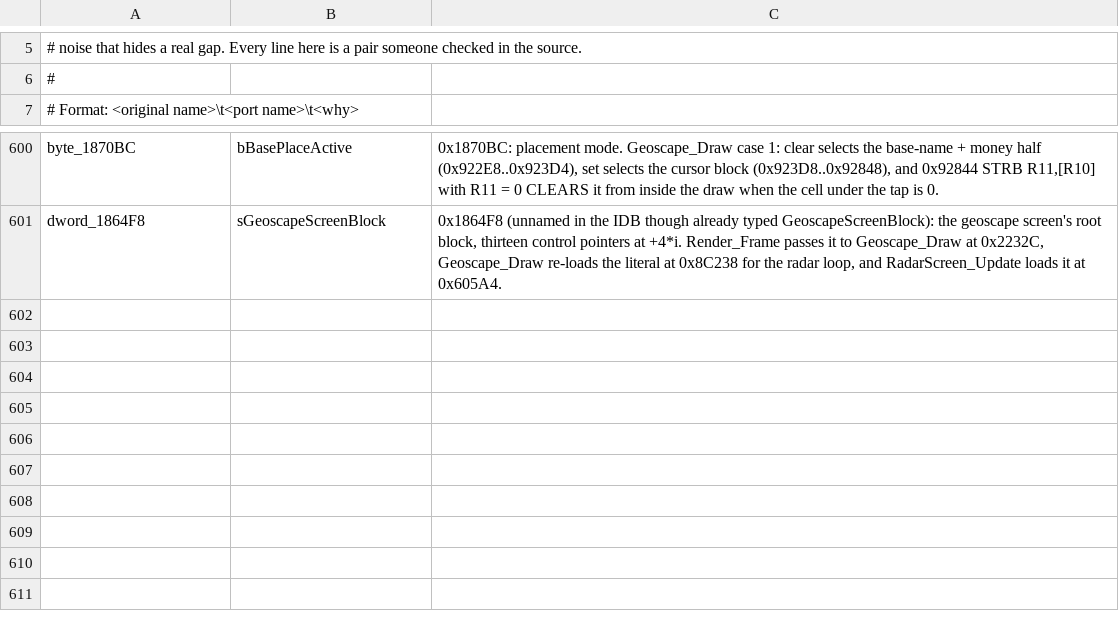
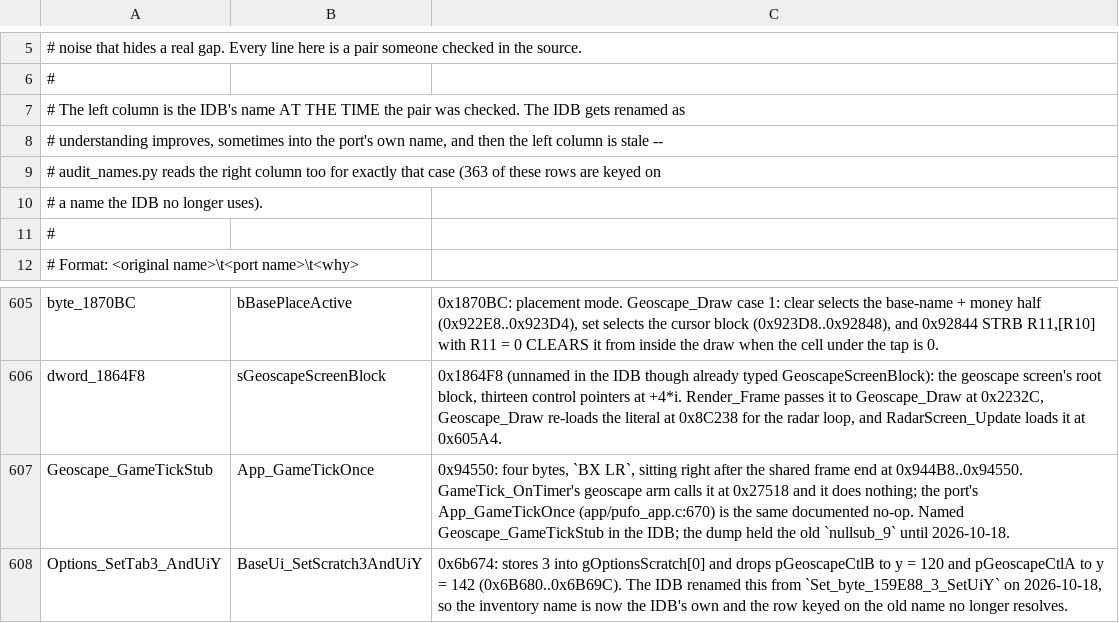
Before and after one commit to xrip/PocketUFO, a TSV file: docs/parity/renames.tsv, drawn as a sheet; only a part is shown, gaps mark what is left out.

```diff
--- a/docs/parity/renames.tsv
+++ b/docs/parity/renames.tsv
@@ -6,2 +6,7 @@
 #
+# The left column is the IDB's name AT THE TIME the pair was checked. The IDB gets renamed as
+# understanding improves, sometimes into the port's own name, and then the left column is stale --
+# audit_names.py reads the right column too for exactly that case (363 of these rows are keyed on
+# a name the IDB no longer uses).
+#
 # Format: <original name>\t<port name>\t<why>
@@ -601 +606,3 @@ byte_1870BC	bBasePlaceActive	0x1870BC: placement mode. Geoscape_Draw case 1: cle
 dword_1864F8	sGeoscapeScreenBlock	0x1864F8 (unnamed in the IDB though already typed GeoscapeScreenBlock): the geoscape screen's root block, thirteen control pointers at +4*i. Render_Frame passes it to Geoscape_Draw at 0x2232C, Geoscape_Draw re-loads the literal at 0x8C238 for the radar loop, and RadarScreen_Update loads it at 0x605A4.
+Geoscape_GameTickStub	App_GameTickOnce	0x94550: four bytes, `BX LR`, sitting right after the shared frame end at 0x944B8..0x94550. GameTick_OnTimer's geoscape arm calls it at 0x27518 and it does nothing; the port's App_GameTickOnce (app/pufo_app.c:670) is the same documented no-op. Named Geoscape_GameTickStub in the IDB; the dump held the old `nullsub_9` until 2026-10-18.
+Options_SetTab3_AndUiY	BaseUi_SetScratch3AndUiY	0x6b674: stores 3 into gOptionsScratch[0] and drops pGeoscapeCtlB to y = 120 and pGeoscapeCtlA to y = 142 (0x6B680..0x6B69C). The IDB renamed this from `Set_byte_159E88_3_SetUiY` on 2026-10-18, so the inventory name is now the IDB's own and the row keyed on the old name no longer resolves.
```
Also changed, not shown: docs/idb/functions.tsv, docs/idb/inventory-grouped.tsv, 10 other files.
